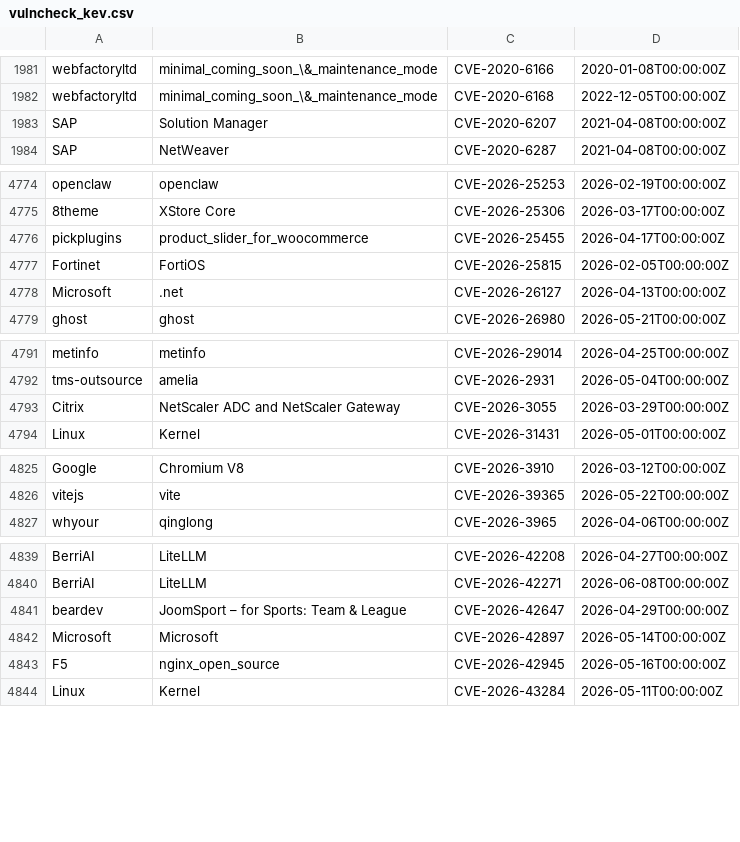
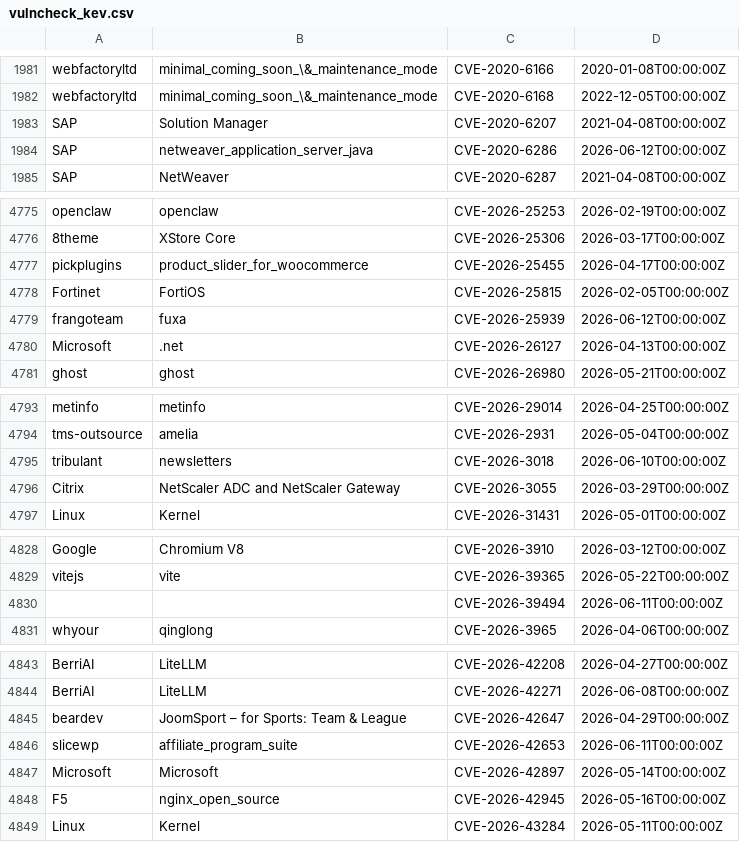
Before and after one commit to Serfies/kev-mirror, a CSV file: data/vulncheck_kev.csv, drawn as a sheet; only a part is shown, gaps mark what is left out.

Commit message:
sync: update vulncheck_kev.csv (4957 rows)
Fetched from VulnCheck KEV Community API backup.

Auto-generated by update-vulncheck-kev.sh.

```diff
--- a/data/vulncheck_kev.csv
+++ b/data/vulncheck_kev.csv
@@ -1983,2 +1983,3 @@
 "SAP","Solution Manager","CVE-2020-6207","2021-04-08T00:00:00Z"
+"SAP","netweaver_application_server_java","CVE-2020-6286","2026-06-12T00:00:00Z"
 "SAP","NetWeaver","CVE-2020-6287","2021-04-08T00:00:00Z"
@@ -4777,2 +4778,3 @@
 "Fortinet","FortiOS","CVE-2026-25815","2026-02-05T00:00:00Z"
+"frangoteam","fuxa","CVE-2026-25939","2026-06-12T00:00:00Z"
 "Microsoft",".net","CVE-2026-26127","2026-04-13T00:00:00Z"
@@ -4792,2 +4794,3 @@
 "tms-outsource","amelia","CVE-2026-2931","2026-05-04T00:00:00Z"
+"tribulant","newsletters","CVE-2026-3018","2026-06-10T00:00:00Z"
 "Citrix","NetScaler ADC and NetScaler Gateway","CVE-2026-3055","2026-03-29T00:00:00Z"
@@ -4826,2 +4829,3 @@
 "vitejs","vite","CVE-2026-39365","2026-05-22T00:00:00Z"
+"","","CVE-2026-39494","2026-06-11T00:00:00Z"
 "whyour","qinglong","CVE-2026-3965","2026-04-06T00:00:00Z"
@@ -4841,2 +4845,3 @@
 "beardev","JoomSport – for Sports: Team & League","CVE-2026-42647","2026-04-29T00:00:00Z"
+"slicewp","affiliate_program_suite","CVE-2026-42653","2026-06-11T00:00:00Z"
 "Microsoft","Microsoft","CVE-2026-42897","2026-05-14T00:00:00Z"
```
